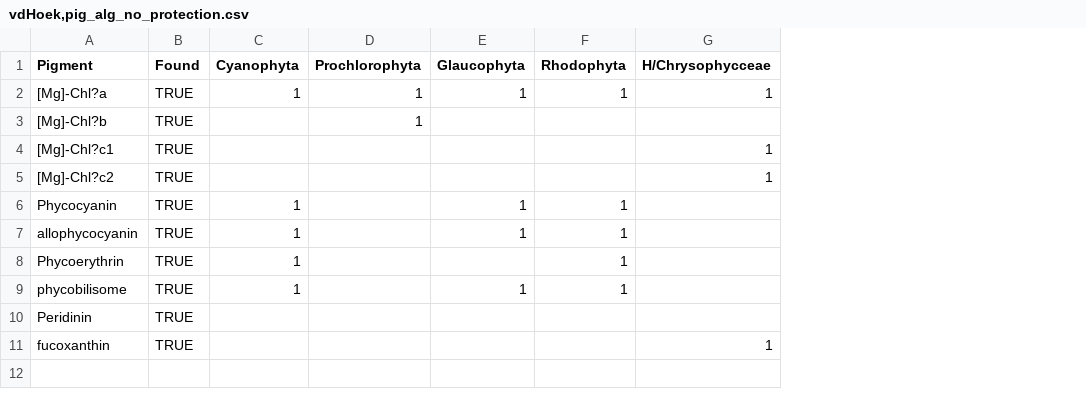
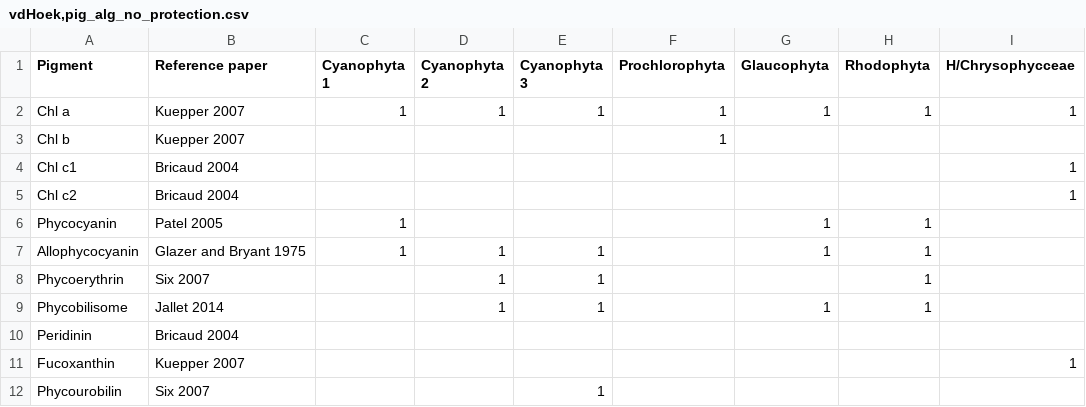
Before and after one commit to juergspaak/phytoplankton_traits, a CSV file: 3_stomp_time/vdHoek,pig_alg_no_protection.csv, drawn as a sheet; only a part is shown; removed rows and columns are numbered as before the commit, all else as after; rows hold the shown columns only; the diff names each change by its address in the sheet, - before the commit and + after, or states it on an @@ line.

Commit message:
Include minor changes in methods
Make consistent changes of parameter values
Add phycourobilin and include different cyanobacteria strains

```diff
--- a/3_stomp_time/vdHoek,pig_alg_no_protection.csv
+++ b/3_stomp_time/vdHoek,pig_alg_no_protection.csv
-column B (Found), rows 2-11: all TRUE
+column B (Reference paper), rows 2-11: Kuepper 2007 | Kuepper 2007 | Bricaud 2004 | Bricaud 2004 | Patel 2005 | Glazer and Bryant 1975 | Six 2007 | Jallet 2014 | Bricaud 2004 | Kuepper 2007
+column D (Cyanophyta 2), rows 2-9: 1 |  |  |  |  | 1 | 1 | 1
+column E (Cyanophyta 3), rows 2-9: 1 |  |  |  |  | 1 | 1 | 1
-C1: Cyanophyta
+C1: Cyanophyta 1
-A2 (Pigment): [Mg]-Chl?a
+A2 (Pigment): Chl a
-A3 (Pigment): [Mg]-Chl?b
+A3 (Pigment): Chl b
-A4 (Pigment): [Mg]-Chl?c1
+A4 (Pigment): Chl c1
-A5 (Pigment): [Mg]-Chl?c2
+A5 (Pigment): Chl c2
-A7 (Pigment): allophycocyanin
+A7 (Pigment): Allophycocyanin
-C8:C9 (Cyanophyta 1): 1
+C8:C9 (Cyanophyta 1): (empty)
-A9 (Pigment): phycobilisome
+A9 (Pigment): Phycobilisome
-A11 (Pigment): fucoxanthin
+A11 (Pigment): Fucoxanthin
+row 12: Phycourobilin | Six 2007 |  |  | 1
```
Also changed, not shown: 5 other files.
